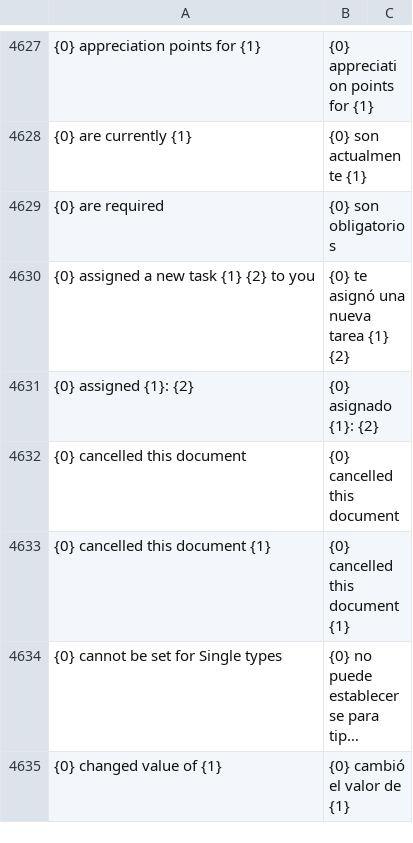
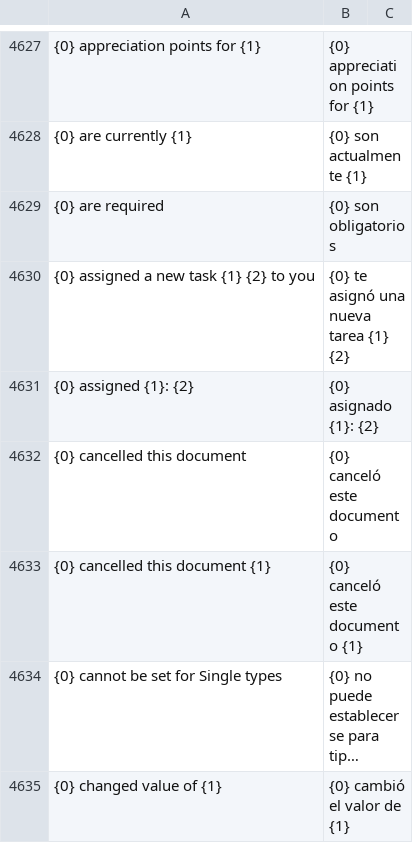
Before and after one commit to fproldan/frappe, a CSV file: frappe/translations/es.csv, drawn as a sheet; only a part is shown, gaps mark what is left out; long unchanged cells end in …; the diff covers the shown part only; the diff names each change by its address in the sheet, - before the commit and + after, or states it on an @@ line.

```diff
--- a/frappe/translations/es.csv
+++ b/frappe/translations/es.csv
-B4632: {0} cancelled this document
+B4632: {0} canceló este documento
-B4633: {0} cancelled this document {1}
+B4633: {0} canceló este documento {1}
```
Also changed, not shown: 2 added rows and 7 edited cells elsewhere in this file, 2 other files.
